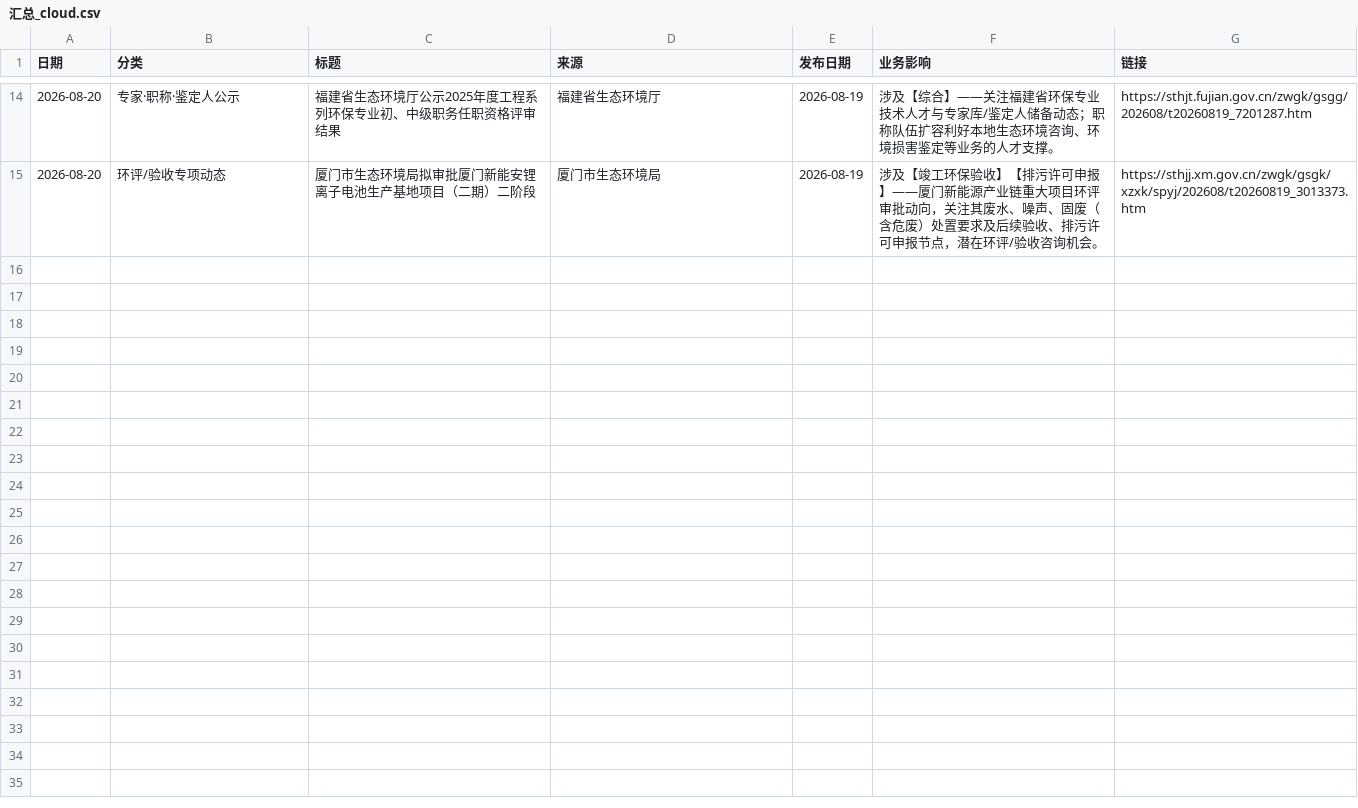
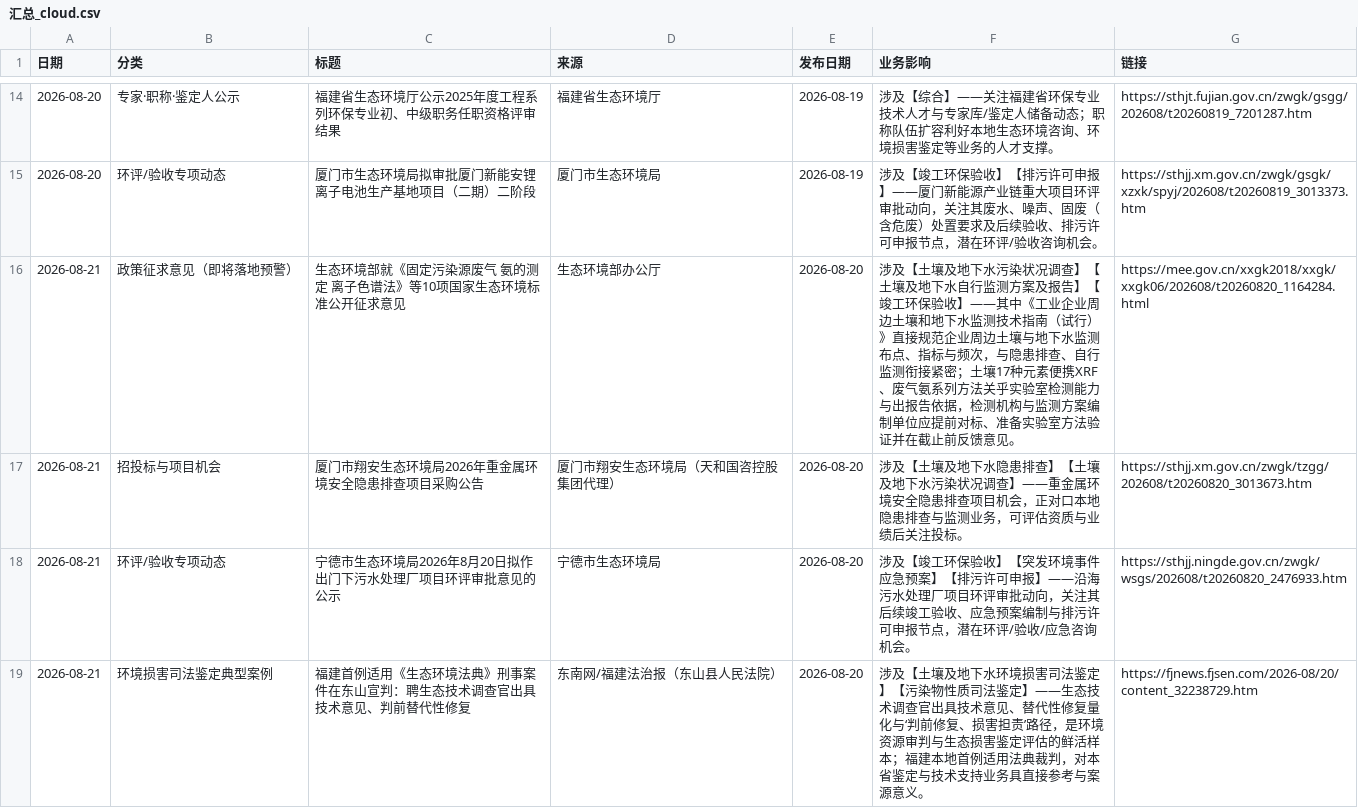
Before and after one commit to lhxziyou/daily-env-brief, a CSV file: 汇总_cloud.csv, drawn as a sheet; only a part is shown, gaps mark what is left out.

Commit message:
cloud local primary push 2026-08-21

```diff
--- a/汇总_cloud.csv
+++ b/汇总_cloud.csv
@@ -15 +15,5 @@
 2026-08-20,环评/验收专项动态,厦门市生态环境局拟审批厦门新能安锂离子电池生产基地项目（二期）二阶段,厦门市生态环境局,2026-08-19,涉及【竣工环保验收】【排污许可申报】——厦门新能源产业链重大项目环评审批动向，关注其废水、噪声、固废（含危废）处置要求及后续验收、排污许可申报节点，潜在环评/验收咨询机会。,https://sthjj.xm.gov.cn/zwgk/gsgk/xzxk/spyj/202608/t20260819_3013373.htm
+2026-08-21,政策征求意见（即将落地预警）,生态环境部就《固定污染源废气 氨的测定 离子色谱法》等10项国家生态环境标准公开征求意见,生态环境部办公厅,2026-08-20,涉及【土壤及地下水污染状况调查】【土壤及地下水自行监测方案及报告】【竣工环保验收】——其中《工业企业周边土壤和地下水监测技术指南（试行）》直接规范企业周边土壤与地下水监测布点、指标与频次，与隐患排查、自行监测衔接紧密；土壤17种元素便携XRF、废气氨系列方法关乎实验室检测能力与出报告依据，检测机构与监测方案编制单位应提前对标、准备实验室方法验证并在截止前反馈意见。,https://mee.gov.cn/xxgk2018/xxgk/xxgk06/202608/t20260820_1164284.html
+2026-08-21,招投标与项目机会,厦门市翔安生态环境局2026年重金属环境安全隐患排查项目采购公告,厦门市翔安生态环境局（天和国咨控股集团代理）,2026-08-20,涉及【土壤及地下水隐患排查】【土壤及地下水污染状况调查】——重金属环境安全隐患排查项目机会，正对口本地隐患排查与监测业务，可评估资质与业绩后关注投标。,https://sthjj.xm.gov.cn/zwgk/tzgg/202608/t20260820_3013673.htm
+2026-08-21,环评/验收专项动态,宁德市生态环境局2026年8月20日拟作出门下污水处理厂项目环评审批意见的公示,宁德市生态环境局,2026-08-20,涉及【竣工环保验收】【突发环境事件应急预案】【排污许可申报】——沿海污水处理厂项目环评审批动向，关注其后续竣工验收、应急预案编制与排污许可申报节点，潜在环评/验收/应急咨询机会。,https://sthjj.ningde.gov.cn/zwgk/wsgs/202608/t20260820_2476933.htm
+2026-08-21,环境损害司法鉴定典型案例,福建首例适用《生态环境法典》刑事案件在东山宣判：聘生态技术调查官出具技术意见、判前替代性修复,东南网/福建法治报（东山县人民法院）,2026-08-20,涉及【土壤及地下水环境损害司法鉴定】【污染物性质司法鉴定】——生态技术调查官出具技术意见、替代性修复量化与‘判前修复、损害担责’路径，是环境资源审判与生态损害鉴定评估的鲜活样本；福建本地首例适用法典裁判，对本省鉴定与技术支持业务具直接参考与案源意义。,https://fjnews.fjsen.com/2026-08/20/content_32238729.htm
```
Also changed, not shown: 1 other file.
